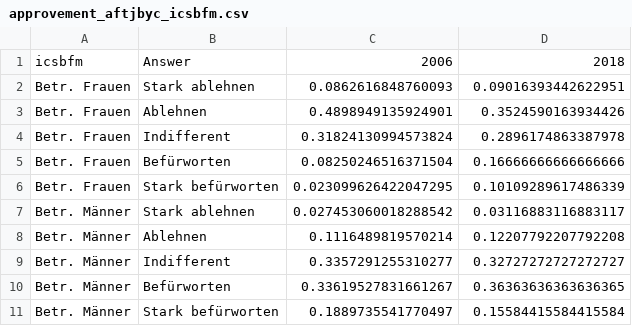
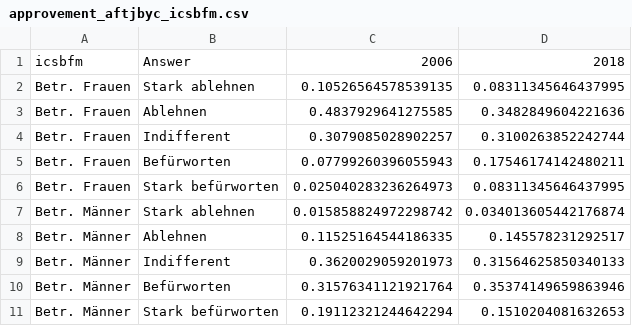
Before and after one commit to srfdata/2019-12-ess-timing-of-life, a CSV file: analysis/output/approvement_aftjbyc_icsbfm.csv, drawn as a sheet.

```diff
--- a/analysis/output/approvement_aftjbyc_icsbfm.csv
+++ b/analysis/output/approvement_aftjbyc_icsbfm.csv
@@ -1,11 +1,11 @@
 icsbfm,Answer,2006,2018
-Betr. Frauen,Stark ablehnen,0.0862616848760093,0.09016393442622951
-Betr. Frauen,Ablehnen,0.4898949135924901,0.3524590163934426
-Betr. Frauen,Indifferent,0.31824130994573824,0.2896174863387978
-Betr. Frauen,Befürworten,0.08250246516371504,0.16666666666666666
-Betr. Frauen,Stark befürworten,0.023099626422047295,0.10109289617486339
-Betr. Männer,Stark ablehnen,0.027453060018288542,0.03116883116883117
-Betr. Männer,Ablehnen,0.1116489819570214,0.12207792207792208
-Betr. Männer,Indifferent,0.3357291255310277,0.32727272727272727
-Betr. Männer,Befürworten,0.33619527831661267,0.36363636363636365
-Betr. Männer,Stark befürworten,0.1889735541770497,0.15584415584415584
+Betr. Frauen,Stark ablehnen,0.10526564578539135,0.08311345646437995
+Betr. Frauen,Ablehnen,0.4837929641275585,0.3482849604221636
+Betr. Frauen,Indifferent,0.3079085028902257,0.3100263852242744
+Betr. Frauen,Befürworten,0.07799260396055943,0.17546174142480211
+Betr. Frauen,Stark befürworten,0.025040283236264973,0.08311345646437995
+Betr. Männer,Stark ablehnen,0.015858824972298742,0.034013605442176874
+Betr. Männer,Ablehnen,0.11525164544186335,0.145578231292517
+Betr. Männer,Indifferent,0.3620029059201973,0.31564625850340133
+Betr. Männer,Befürworten,0.31576341121921764,0.35374149659863946
+Betr. Männer,Stark befürworten,0.19112321244642294,0.1510204081632653
```
Also changed, not shown: 6 other files.
